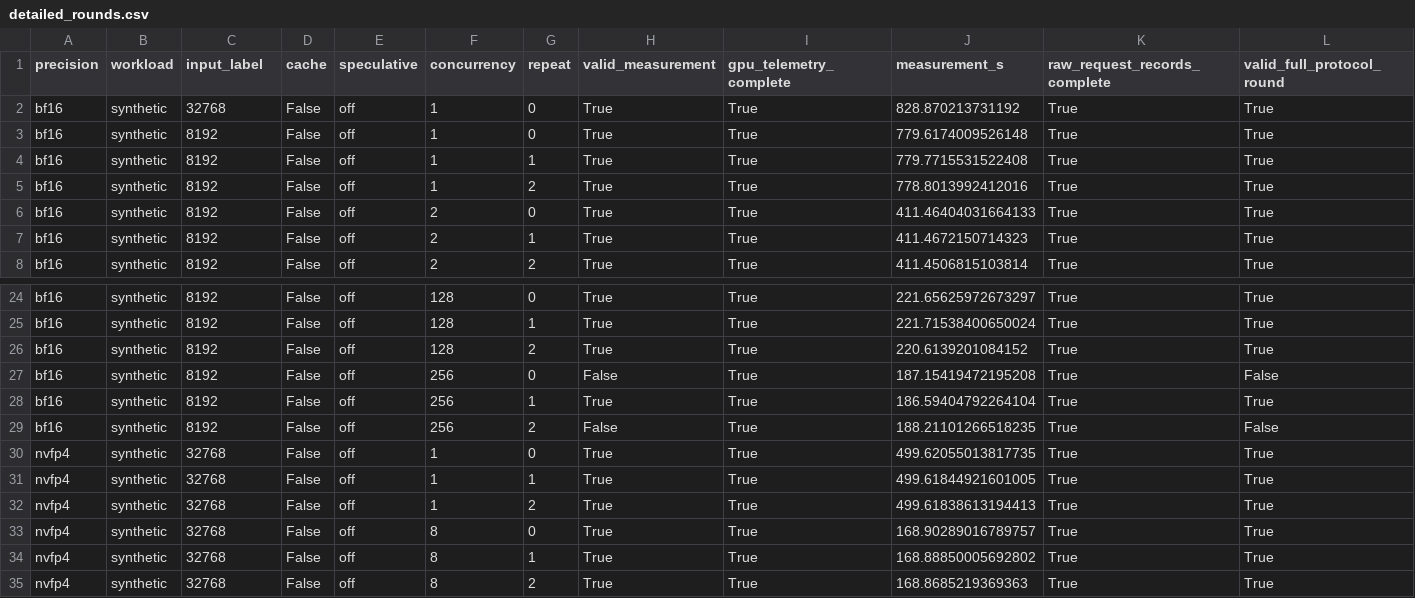
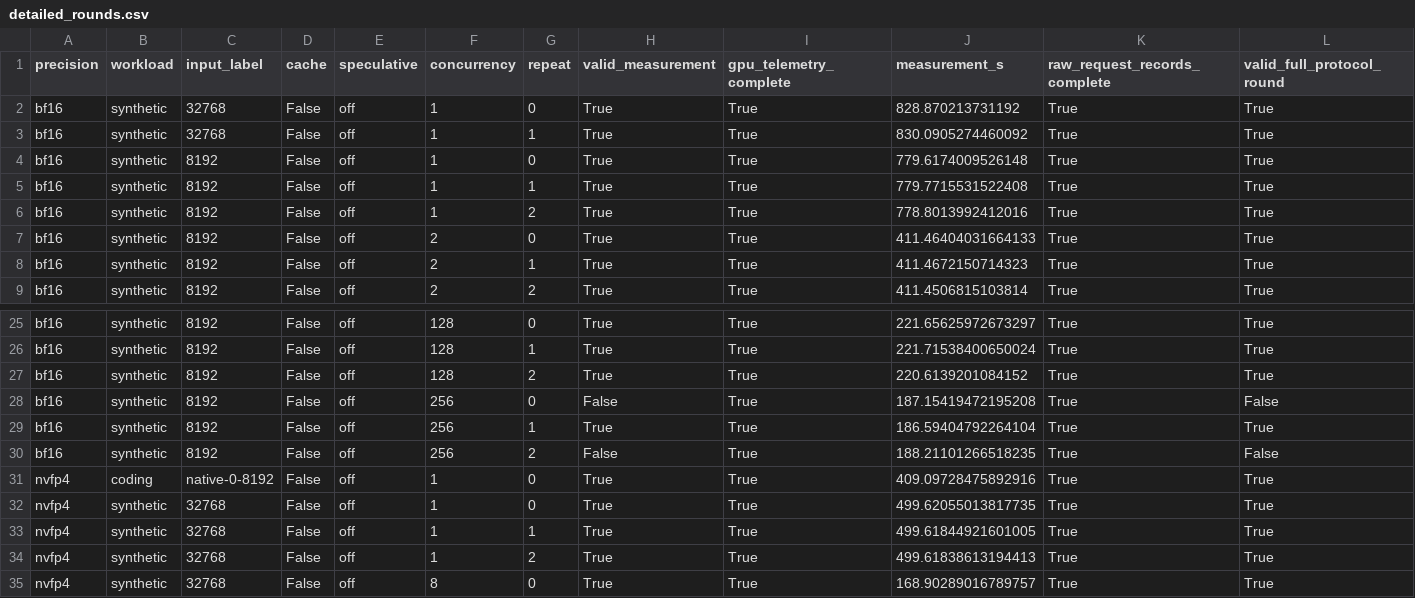
Before and after one commit to zhiyuanhubj/agent-benchmark-evals-20261019, a CSV file: evidence/muse_controlled_perf_20261028/detailed_rounds.csv, drawn as a sheet; only a part is shown, gaps mark what is left out; the shorter side is filled out with more unchanged rows; rows hold the shown columns only; the diff names each change by its address in the sheet, - before the commit and + after, or states it on an @@ line.

```diff
--- a/evidence/muse_controlled_perf_20261028/detailed_rounds.csv
+++ b/evidence/muse_controlled_perf_20261028/detailed_rounds.csv
+row 3: bf16 | synthetic | 32768 | False | off | 1 | 1 | True | True | 830.0905274460092 | True | True
+row 31: nvfp4 | coding | native-0-8192 | False | off | 1 | 0 | True | True | 409.09728475892916 | True | True
```
Also changed, not shown: evidence/muse_controlled_perf_20261028/acceptance_matrix.csv, evidence/muse_controlled_perf_20261028/all_rounds.csv, 7 other files.
